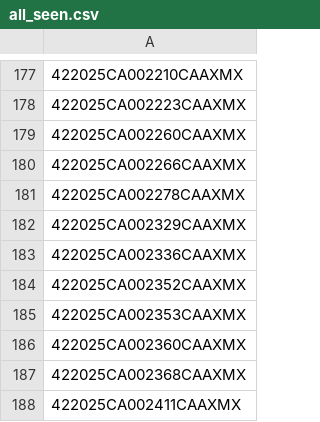
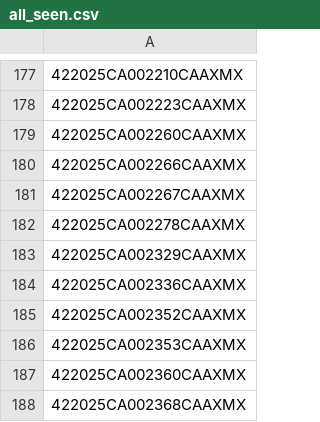
Before and after one commit to figlesias7/realforeclose-marion, a CSV file: data/all_seen.csv, drawn as a sheet; only a part is shown, gaps mark what is left out; the shorter side is filled out with more unchanged rows; the diff names each change by its address in the sheet, - before the commit and + after, or states it on an @@ line.

```diff
--- a/data/all_seen.csv
+++ b/data/all_seen.csv
+row 181: 422025CA002267CAAXMX
```
Also changed, not shown: data/event_log.csv, 3 other files.
